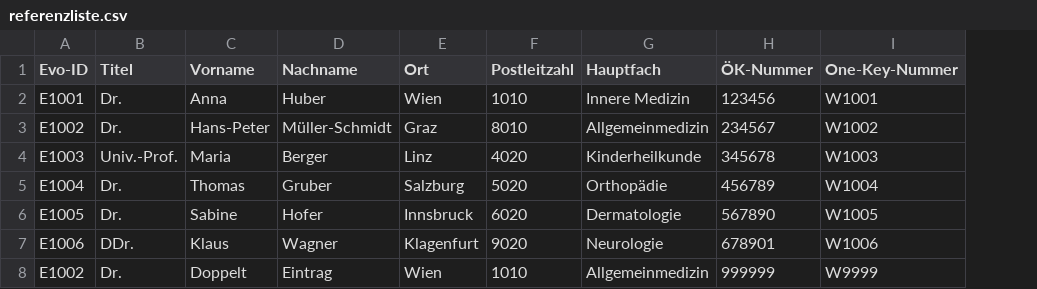
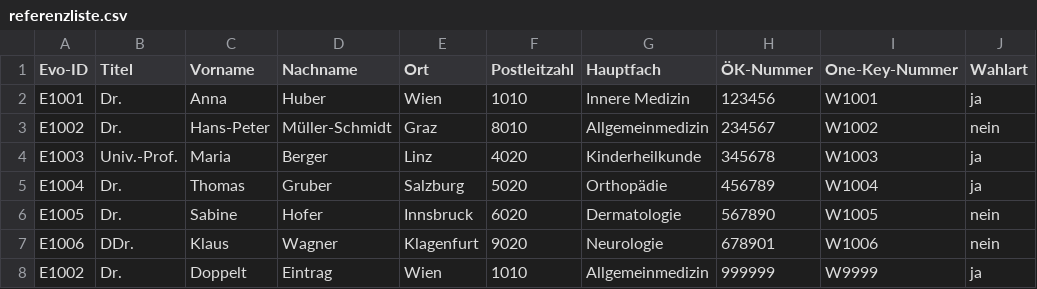
Before and after one commit to Binterhub/Data-Matcher, a CSV file: arzt-abgleich/samples/referenzliste.csv, drawn as a sheet; the diff names each change by its address in the sheet, - before the commit and + after, or states it on an @@ line.

```diff
--- a/arzt-abgleich/samples/referenzliste.csv
+++ b/arzt-abgleich/samples/referenzliste.csv
+column J (Wahlart), rows 2-8: ja | nein | ja | ja | nein | nein | ja
```
Also changed, not shown: arzt-abgleich/samples/externe_liste.csv, 8 other files.
